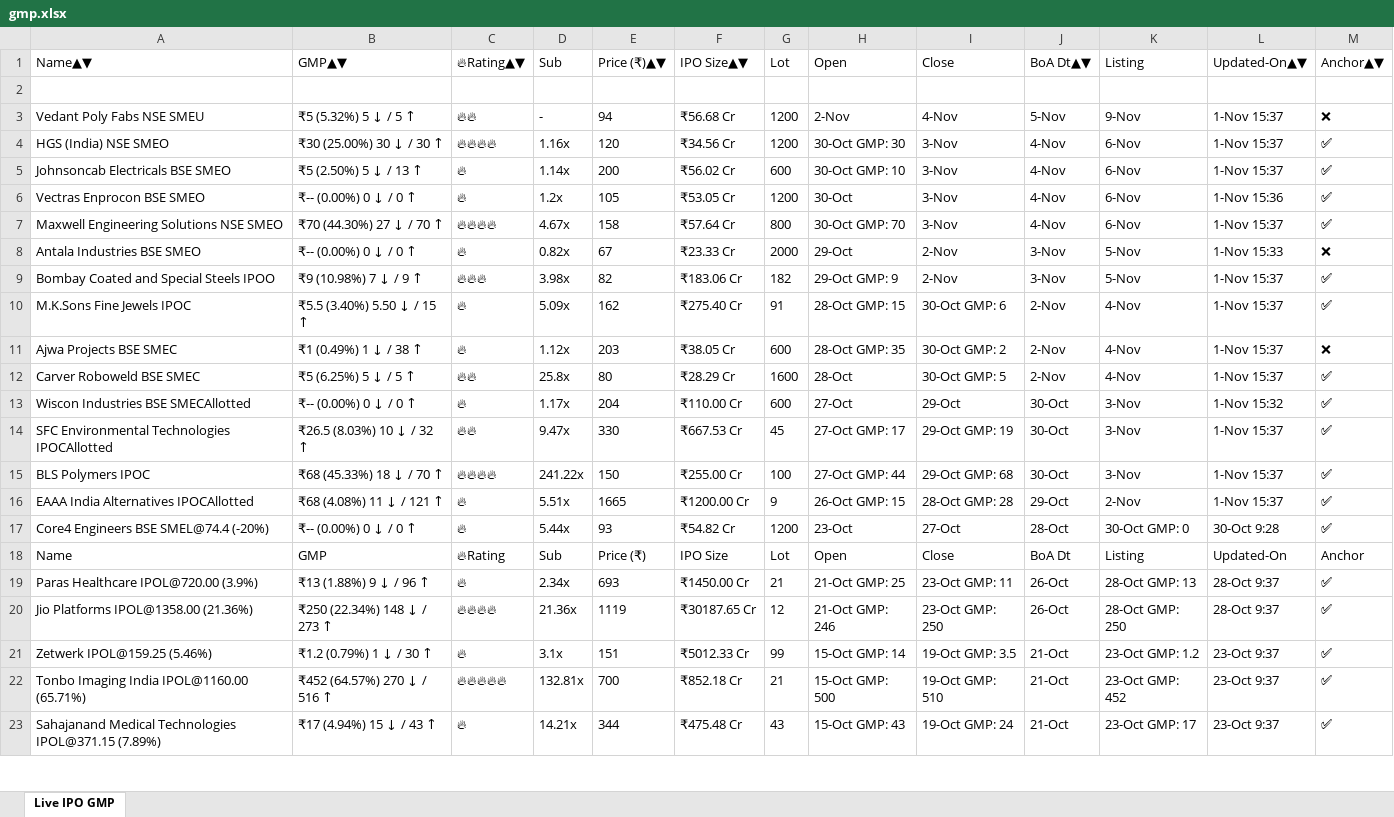
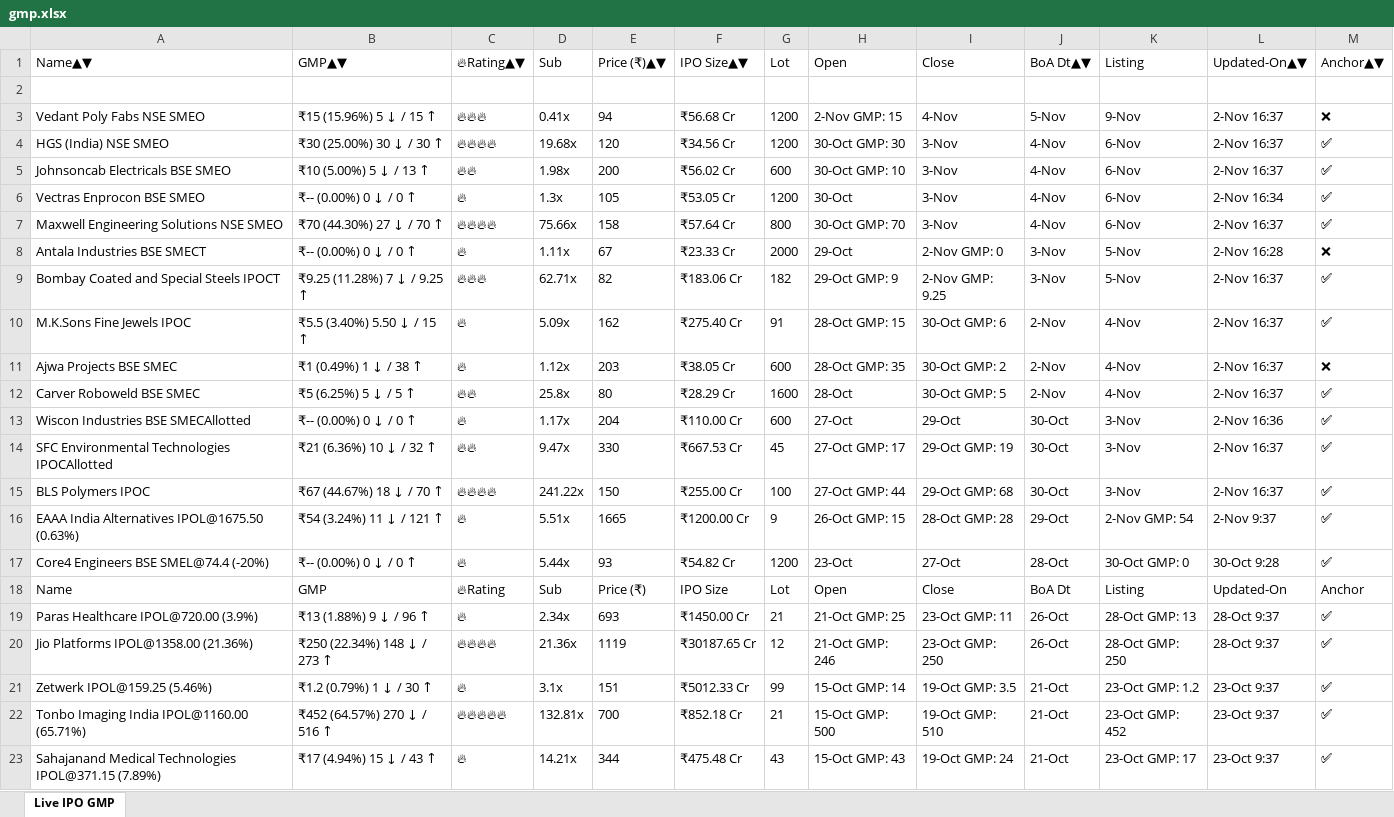
Before and after one commit to ayushpdkushwaha1/ipo-gmp-bot, an Excel workbook: files/gmp.xlsx, sheet Live IPO GMP, drawn as a sheet; only a part is shown; values as stored, in another font and other column widths than the file's, no borders; the diff names each change by its address in the sheet, - before the commit and + after, or states it on an @@ line.

```diff
--- a/files/gmp.xlsx (sheet Live IPO GMP)
+++ b/files/gmp.xlsx (sheet Live IPO GMP)
-A3: Vedant Poly Fabs NSE SMEU
+A3: Vedant Poly Fabs NSE SMEO
-B3: ₹5 (5.32%) 5 ↓ / 5 ↑
+B3: ₹15 (15.96%) 5 ↓ / 15 ↑
-C3: 🔥🔥
+C3: 🔥🔥🔥
-D3: -
+D3: 0.41x
-H3: 2-Nov
+H3: 2-Nov GMP: 15
-L3:L5: 1-Nov 15:37
+L3:L5: 2-Nov 16:37
-D4: 1.16x
+D4: 19.68x
-B5: ₹5 (2.50%) 5 ↓ / 13 ↑
+B5: ₹10 (5.00%) 5 ↓ / 13 ↑
-C5: 🔥
+C5: 🔥🔥
-D5: 1.14x
+D5: 1.98x
-D6: 1.2x
+D6: 1.3x
-L6: 1-Nov 15:36
+L6: 2-Nov 16:34
-D7: 4.67x
+D7: 75.66x
-L7: 1-Nov 15:37
+L7: 2-Nov 16:37
-A8: Antala Industries BSE SMEO
+A8: Antala Industries BSE SMECT
-D8: 0.82x
+D8: 1.11x
-I8: 2-Nov
+I8: 2-Nov GMP: 0
-L8: 1-Nov 15:33
+L8: 2-Nov 16:28
-A9: Bombay Coated and Special Steels IPOO
+A9: Bombay Coated and Special Steels IPOCT
-B9: ₹9 (10.98%) 7 ↓ / 9 ↑
+B9: ₹9.25 (11.28%) 7 ↓ / 9.25 ↑
-D9: 3.98x
+D9: 62.71x
-I9: 2-Nov
+I9: 2-Nov GMP: 9.25
-L9:L12: 1-Nov 15:37
+L9:L12: 2-Nov 16:37
-L13: 1-Nov 15:32
+L13: 2-Nov 16:36
-B14: ₹26.5 (8.03%) 10 ↓ / 32 ↑
+B14: ₹21 (6.36%) 10 ↓ / 32 ↑
-L14:L15: 1-Nov 15:37
+L14:L15: 2-Nov 16:37
-B15: ₹68 (45.33%) 18 ↓ / 70 ↑
+B15: ₹67 (44.67%) 18 ↓ / 70 ↑
-A16: EAAA India Alternatives IPOCAllotted
+A16: EAAA India Alternatives IPOL@1675.50 (0.63%)
-B16: ₹68 (4.08%) 11 ↓ / 121 ↑
+B16: ₹54 (3.24%) 11 ↓ / 121 ↑
-K16: 2-Nov
+K16: 2-Nov GMP: 54
-L16: 1-Nov 15:37
+L16: 2-Nov 9:37
```
Also changed, not shown: files/Mainboard_IPOs.xlsx, files/SME_IPOs.xlsx, 2 other files.
